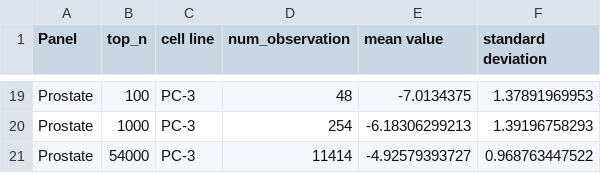
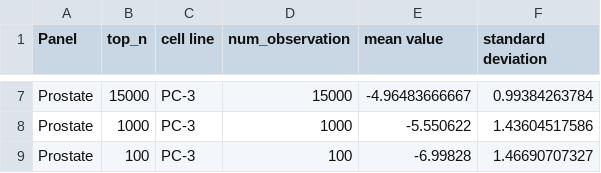
Before and after one commit to simonfqy/PADME, a CSV file: NCI60_data/mean_logGI50.csv, drawn as a sheet; only a part is shown, gaps mark what is left out; addresses are those after the commit; the diff covers the shown part only; the diff names each change by its address in the sheet, - before the commit and + after, or states it on an @@ line.

```diff
--- a/NCI60_data/mean_logGI50.csv
+++ b/NCI60_data/mean_logGI50.csv
-B7 (top_n): 100
+B7 (top_n): 15000
-D7 (num_observation): 48
+D7 (num_observation): 15000
-E7 (mean value): -7.0134375
+E7 (mean value): -4.96483666667
-F7 (standard deviation): 1.37891969953
+F7 (standard deviation): 0.99384263784
-D8 (num_observation): 254
+D8 (num_observation): 1000
-E8 (mean value): -6.18306299213
+E8 (mean value): -5.550622
-F8 (standard deviation): 1.39196758293
+F8 (standard deviation): 1.43604517586
-B9 (top_n): 54000
+B9 (top_n): 100
-D9 (num_observation): 11414
+D9 (num_observation): 100
-E9 (mean value): -4.92579393727
+E9 (mean value): -6.99828
-F9 (standard deviation): 0.968763447522
+F9 (standard deviation): 1.46690707327
```
Also changed, not shown: 12 removed rows and 19 edited cells elsewhere in this file, 1 other file.
